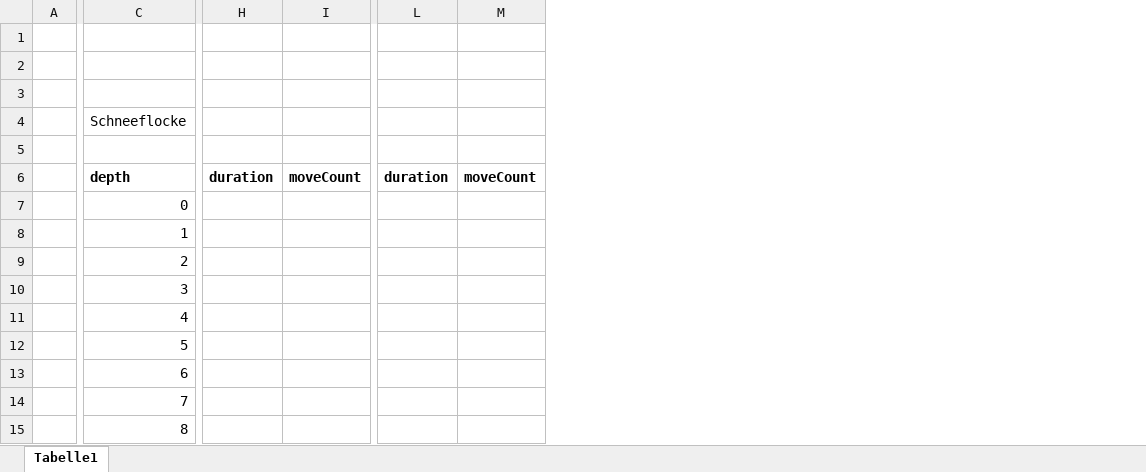
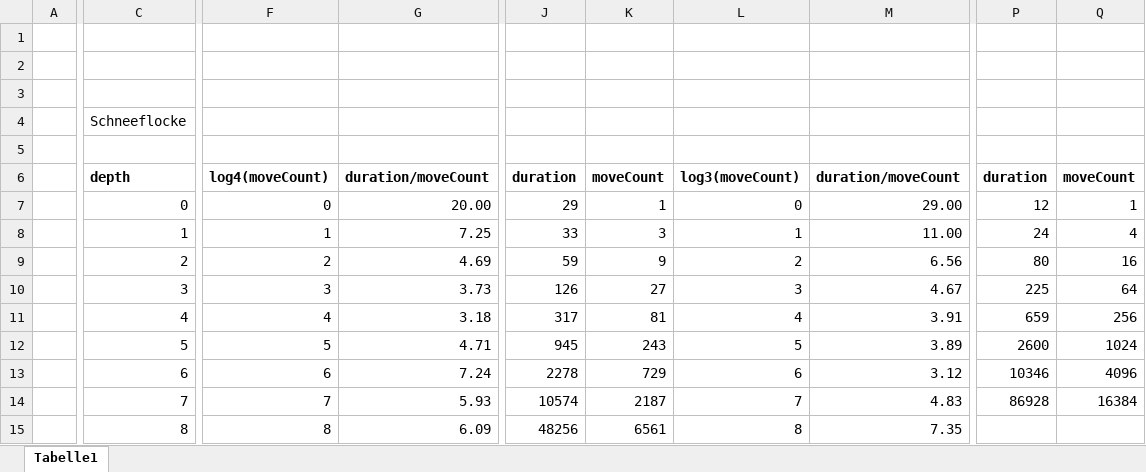
Before and after one commit to jonahsebright/EFI, an Excel workbook: Portfolio/effizienz_tabelle.xlsx, sheet Tabelle1, drawn as a sheet; only a part is shown, gaps mark what is left out; values as stored, in another font and other column widths than the file's, no borders; charts and pictures not drawn; removed rows and columns are numbered as before the commit, all else as after; the diff covers the shown part only; the diff names each change by its address in the sheet, - before the commit and + after, or states it on an @@ line.

Commit message:
worked on portfolio

```diff
--- a/Portfolio/effizienz_tabelle.xlsx (sheet Tabelle1)
+++ b/Portfolio/effizienz_tabelle.xlsx (sheet Tabelle1)
+column F, rows 6-15: log4(moveCount) | 0 | 1 | 2 | 3 | 4 | 5 | 6 | 7 | 8
+column G, rows 6-15: duration/moveCount | 20.00 | 7.25 | 4.69 | 3.73 | 3.18 | 4.71 | 7.24 | 5.93 | 6.09
-column H, row 6: duration
-column I, row 6: moveCount
+column J, rows 6-15: duration | 29 | 33 | 59 | 126 | 317 | 945 | 2278 | 10574 | 48256
+column K, rows 6-15: moveCount | 1 | 3 | 9 | 27 | 81 | 243 | 729 | 2187 | 6561
+column L, rows 6-15: log3(moveCount) | 0 | 1 | 2 | 3 | 4 | 5 | 6 | 7 | 8
+column M, rows 6-15: duration/moveCount | 29.00 | 11.00 | 6.56 | 4.67 | 3.91 | 3.89 | 3.12 | 4.83 | 7.35
-column L, row 6: duration
-column M, row 6: moveCount
+column P, rows 6-14: duration | 12 | 24 | 80 | 225 | 659 | 2600 | 10346 | 86928
+column Q, rows 6-14: moveCount | 1 | 4 | 16 | 64 | 256 | 1024 | 4096 | 16384
```
Also changed, not shown: 2 added columns elsewhere in this sheet, charts or pictures, 3 other files.
